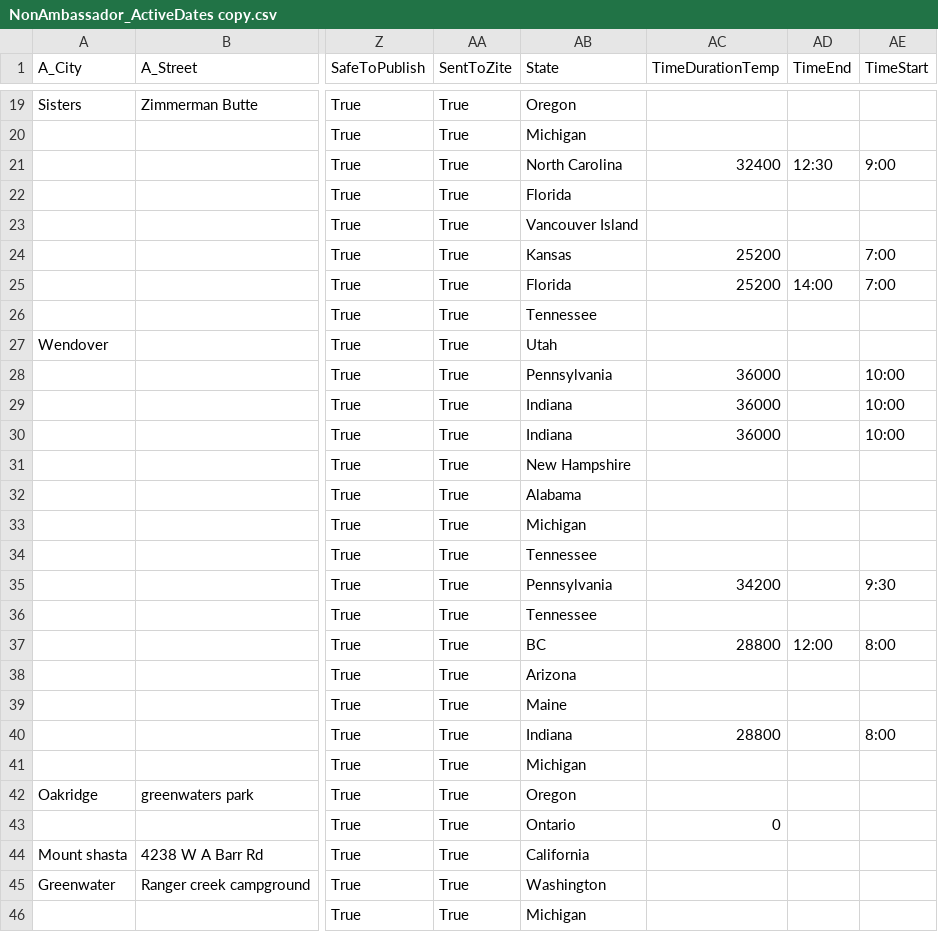
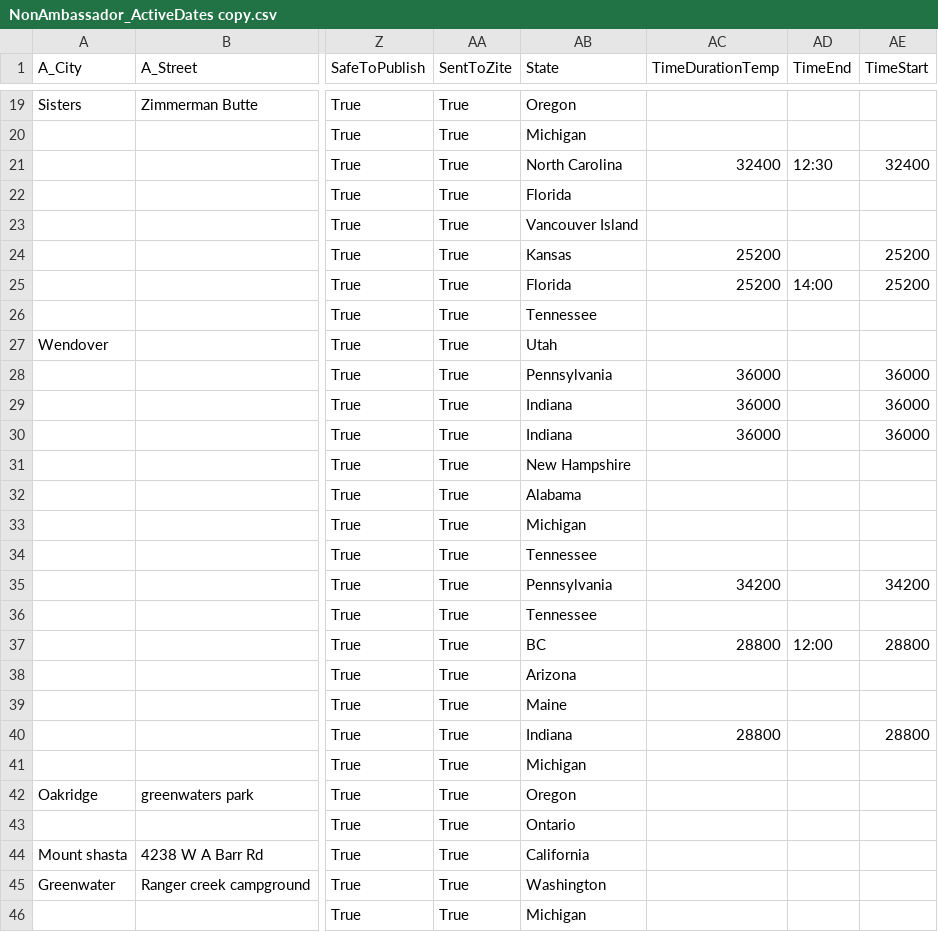
Before and after one commit to kyle-kemper/test-map, a CSV file: NonAmbassador_ActiveDates copy.csv, drawn as a sheet; only a part is shown, gaps mark what is left out; the diff covers the shown part only; the diff names each change by its address in the sheet, - before the commit and + after, or states it on an @@ line.

```diff
--- a/NonAmbassador_ActiveDates copy.csv
+++ b/NonAmbassador_ActiveDates copy.csv
-AE21 (TimeStart): 9:00
+AE21 (TimeStart): 32400
-AE24:AE25 (TimeStart): 7:00
+AE24:AE25 (TimeStart): 25200
-AE28:AE30 (TimeStart): 10:00
+AE28:AE30 (TimeStart): 36000
-AE35 (TimeStart): 9:30
+AE35 (TimeStart): 34200
-AE37 (TimeStart): 8:00
+AE37 (TimeStart): 28800
-AE40 (TimeStart): 8:00
+AE40 (TimeStart): 28800
-AC43 (TimeDurationTemp): 0
+AC43 (TimeDurationTemp): (empty)
```
Also changed, not shown: 15 edited cells elsewhere in this file.
